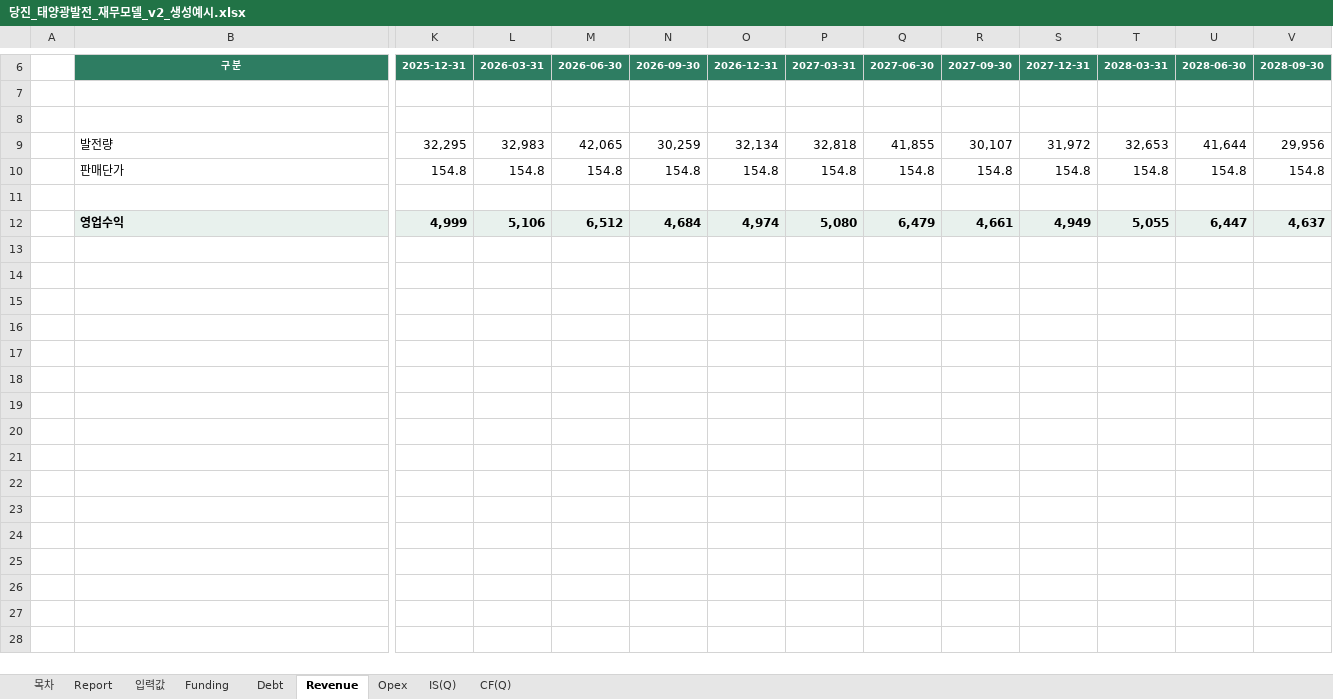
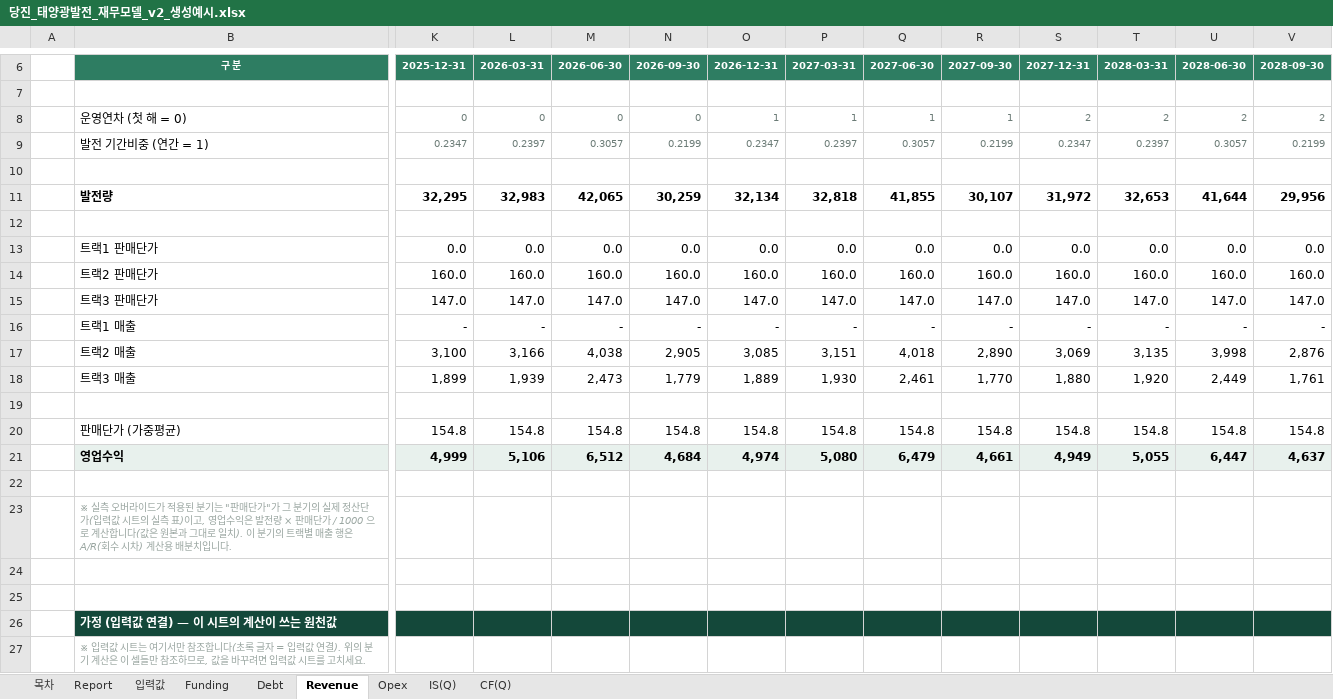
Before and after one commit to chldusrud14-rgb/financial_model_v1, an Excel workbook: dist/당진_태양광발전_재무모델_v2_생성예시.xlsx, sheet Revenue, drawn as a sheet; only a part is shown, gaps mark what is left out; values as stored, in another font and other column widths than the file's, no borders; removed rows and columns are numbered as before the commit, all else as after; rows hold the shown columns only; the diff covers the shown part only; the diff names each change by its address in the sheet, - before the commit and + after, or states it on an @@ line.

```diff
--- a/dist/당진_태양광발전_재무모델_v2_생성예시.xlsx (sheet Revenue)
+++ b/dist/당진_태양광발전_재무모델_v2_생성예시.xlsx (sheet Revenue)
+row 8:  | 운영연차 (첫 해 = 0) | 0 | 0 | 0 | 0 | 1 | 1 | 1 | 1 | 2 | 2 | 2 | 2
+row 9:  | 발전 기간비중 (연간 = 1) | 0.2347 | 0.2397 | 0.3057 | 0.2199 | 0.2347 | 0.2397 | 0.3057 | 0.2199 | 0.2347 | 0.2397 | 0.3057 | 0.2199
-B11 bold: off
+B11 bold: on
-K11:V11 bold: off
+K11:V11 bold: on
-row 10:  | 판매단가 | 154.8 | 154.8 | 154.8 | 154.8 | 154.8 | 154.8 | 154.8 | 154.8 | 154.8 | 154.8 | 154.8 | 154.8
+row 13:  | 트랙1 판매단가 | 0.0 | 0.0 | 0.0 | 0.0 | 0.0 | 0.0 | 0.0 | 0.0 | 0.0 | 0.0 | 0.0 | 0.0
+row 14:  | 트랙2 판매단가 | 160.0 | 160.0 | 160.0 | 160.0 | 160.0 | 160.0 | 160.0 | 160.0 | 160.0 | 160.0 | 160.0 | 160.0
+row 15:  | 트랙3 판매단가 | 147.0 | 147.0 | 147.0 | 147.0 | 147.0 | 147.0 | 147.0 | 147.0 | 147.0 | 147.0 | 147.0 | 147.0
+row 16:  | 트랙1 매출 | - | - | - | - | - | - | - | - | - | - | - | -
+row 17:  | 트랙2 매출 | 3,100 | 3,166 | 4,038 | 2,905 | 3,085 | 3,151 | 4,018 | 2,890 | 3,069 | 3,135 | 3,998 | 2,876
+row 18:  | 트랙3 매출 | 1,899 | 1,939 | 2,473 | 1,779 | 1,889 | 1,930 | 2,461 | 1,770 | 1,880 | 1,920 | 2,449 | 1,761
+row 19: (empty)
+row 20:  | 판매단가 (가중평균) | 154.8 | 154.8 | 154.8 | 154.8 | 154.8 | 154.8 | 154.8 | 154.8 | 154.8 | 154.8 | 154.8 | 154.8
+row 22: (empty)
+row 23:  | ※ 실측 오버라이드가 적용된 분기는 "판매단가"가 그 분기의 실제 정산단가(입력값 시트의 실측 표)이고, 영업수익은 발전량 × 판매단가 / 1000 으로 계산합니다(값은 원본과 그대로 일치). 이 분기의 트랙별 매출 행은 A/R(회수 시차) 계산용 배분치입니다.
+row 24: (empty)
+row 25: (empty)
+row 26:  | 가정 (입력값 연결) — 이 시트의 계산이 쓰는 원천값
+row 27:  | ※ 입력값 시트는 여기서만 참조합니다(초록 글자 = 입력값 연결). 위의 분기 계산은 이 셀들만 참조하므로, 값을 바꾸려면 입력값 시트를 고치세요.
```
Also changed, not shown: 13 added rows and cell formats elsewhere in this sheet, sheet CF(Q), sheet Debt, sheet 입력값, sheet IS(Q), sheet Opex, sheet Funding, 1 more sheet, formulas that keep their value, contract/sample-output.xlsx, e2e_t1.xlsx, 23 other files.
